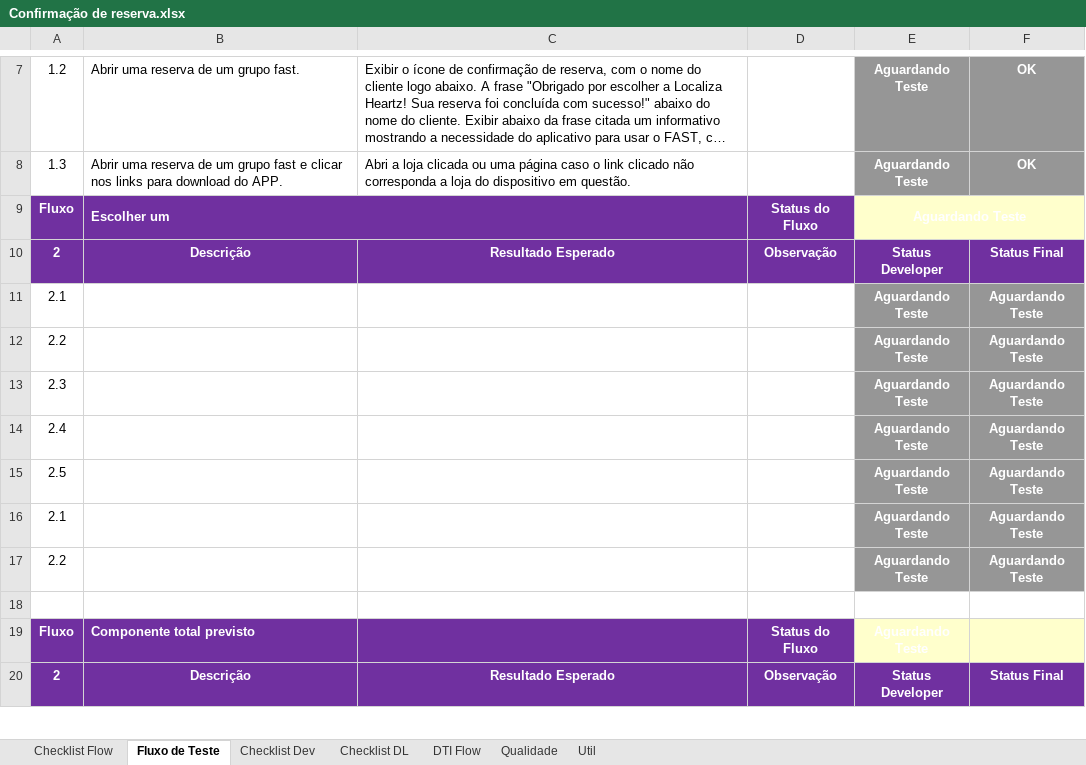
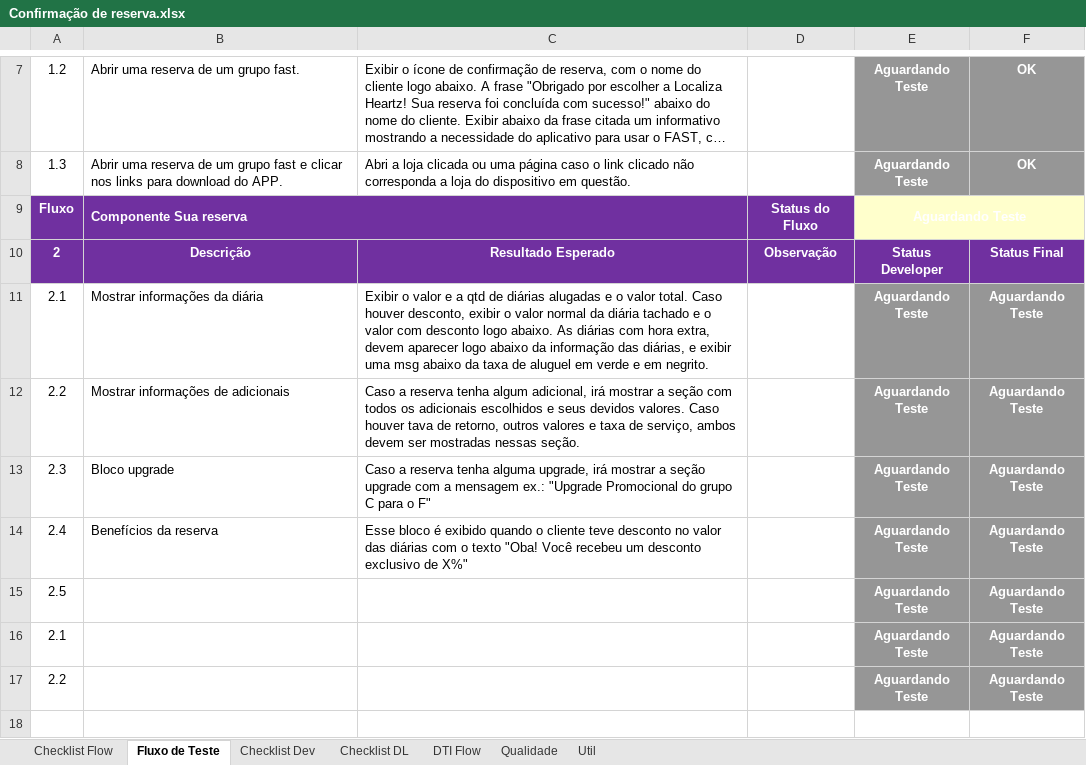
Before and after one commit to shazamcanaisdigitais/roteirosDeTeste, an Excel workbook: Confirmação de Reserva/Confirmação de reserva.xlsx, sheet Fluxo de Teste, drawn as a sheet; only a part is shown, gaps mark what is left out; the shorter side is filled out with more unchanged rows; long unchanged cells end in …; values as stored, in another font and other column widths than the file's, no borders; conditional formats not drawn; the diff names each change by its address in the sheet, - before the commit and + after, or states it on an @@ line.

Commit message:
roteiro de teste componente sua reserva

```diff
--- a/Confirmação de Reserva/Confirmação de reserva.xlsx (sheet Fluxo de Teste)
+++ b/Confirmação de Reserva/Confirmação de reserva.xlsx (sheet Fluxo de Teste)
-B9: Escolher um
+B9: Componente Sua reserva
-B11: (empty)
+B11: Mostrar informações da diária
-C11: (empty)
+C11: Exibir o valor e a qtd de diárias alugadas e o valor total. Caso houver desconto, exibir o valor normal da diária tachado e o valor com desconto logo abaixo. As diárias com hora extra, devem aparecer logo abaixo da informação das diárias, e exibir uma msg abaixo da taxa de aluguel em verde e em negrito.
-B12: (empty)
+B12: Mostrar informações de adicionais
-C12: (empty)
+C12: Caso a reserva tenha algum adicional, irá mostrar a seção com todos os adicionais escolhidos e seus devidos valores. Caso houver tava de retorno, outros valores e taxa de serviço, ambos devem ser mostradas nessas seção.
-B13: (empty)
+B13: Bloco upgrade
-C13: (empty)
+C13: Caso a reserva tenha alguma upgrade, irá mostrar a seção upgrade com a mensagem ex.: "Upgrade Promocional do grupo C para o F"
-B14: (empty)
+B14: Benefícios da reserva
-C14: (empty)
+C14: Esse bloco é exibido quando o cliente teve desconto no valor das diárias com o texto "Oba! Você recebeu um desconto exclusivo de X%"
```
